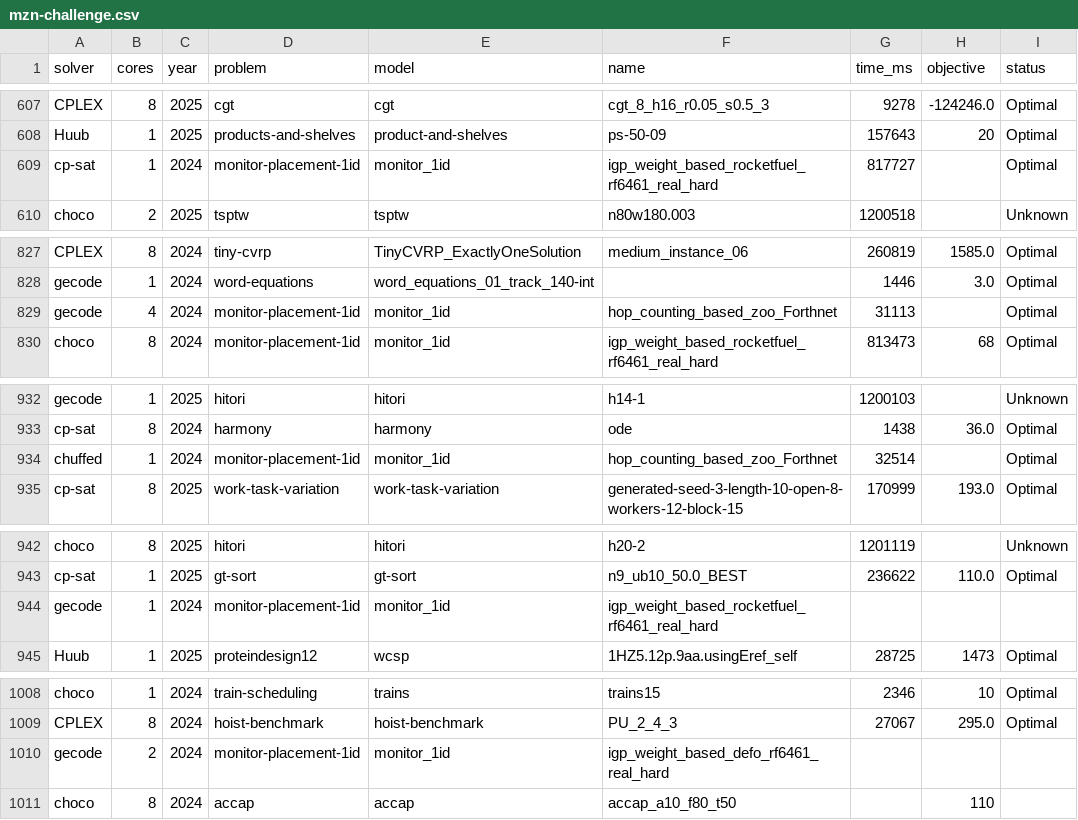
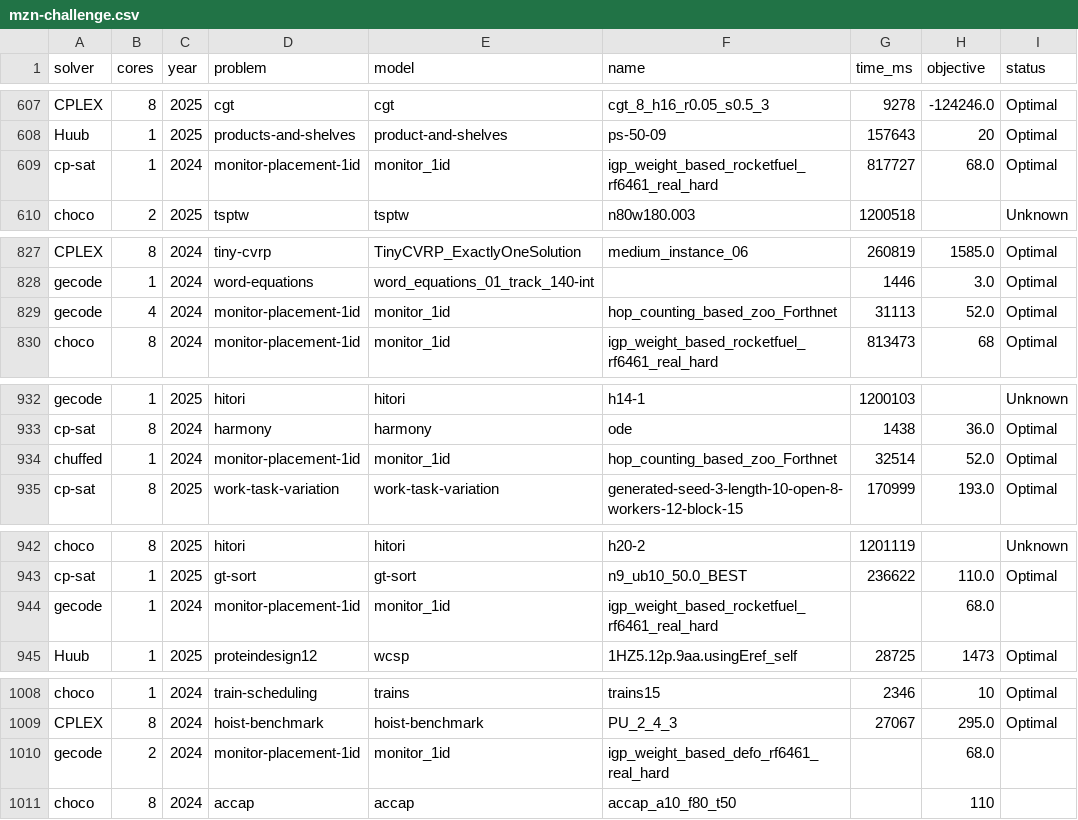
Before and after one commit to Portfolio-Solver-Platform/ai-tools, a CSV file: benchmarks/open-category-benchmarks/allesio/mzn-challenge.csv, drawn as a sheet; only a part is shown, gaps mark what is left out; the diff covers the shown part only.

```diff
--- a/benchmarks/open-category-benchmarks/allesio/mzn-challenge.csv
+++ b/benchmarks/open-category-benchmarks/allesio/mzn-challenge.csv
@@ -608,3 +608,3 @@ CPLEX,8,2025,cgt,cgt,cgt_8_h16_r0.05_s0.5_3,9278,-124246.0,Optimal
 Huub,1,2025,products-and-shelves,product-and-shelves,ps-50-09,157643,20,Optimal
-cp-sat,1,2024,monitor-placement-1id,monitor_1id,igp_weight_based_rocketfuel_rf6461_real_hard,817727,,Optimal
+cp-sat,1,2024,monitor-placement-1id,monitor_1id,igp_weight_based_rocketfuel_rf6461_real_hard,817727,68.0,Optimal
 choco,2,2025,tsptw,tsptw,n80w180.003,1200518,,Unknown
@@ -828,3 +828,3 @@ CPLEX,8,2024,tiny-cvrp,TinyCVRP_ExactlyOneSolution,medium_instance_06,260819,158
 gecode,1,2024,word-equations,word_equations_01_track_140-int,,1446,3.0,Optimal
-gecode,4,2024,monitor-placement-1id,monitor_1id,hop_counting_based_zoo_Forthnet,31113,,Optimal
+gecode,4,2024,monitor-placement-1id,monitor_1id,hop_counting_based_zoo_Forthnet,31113,52.0,Optimal
 choco,8,2024,monitor-placement-1id,monitor_1id,igp_weight_based_rocketfuel_rf6461_real_hard,813473,68,Optimal
@@ -933,3 +933,3 @@ gecode,1,2025,hitori,hitori,h14-1,1200103,,Unknown
 cp-sat,8,2024,harmony,harmony,ode,1438,36.0,Optimal
-chuffed,1,2024,monitor-placement-1id,monitor_1id,hop_counting_based_zoo_Forthnet,32514,,Optimal
+chuffed,1,2024,monitor-placement-1id,monitor_1id,hop_counting_based_zoo_Forthnet,32514,52.0,Optimal
 cp-sat,8,2025,work-task-variation,work-task-variation,generated-seed-3-length-10-open-8-workers-12-block-15,170999,193.0,Optimal
@@ -943,3 +943,3 @@ choco,8,2025,hitori,hitori,h20-2,1201119,,Unknown
 cp-sat,1,2025,gt-sort,gt-sort,n9_ub10_50.0_BEST,236622,110.0,Optimal
-gecode,1,2024,monitor-placement-1id,monitor_1id,igp_weight_based_rocketfuel_rf6461_real_hard,,,
+gecode,1,2024,monitor-placement-1id,monitor_1id,igp_weight_based_rocketfuel_rf6461_real_hard,,68.0,
 Huub,1,2025,proteindesign12,wcsp,1HZ5.12p.9aa.usingEref_self,28725,1473,Optimal
@@ -1009,3 +1009,3 @@ choco,1,2024,train-scheduling,trains,trains15,2346,10,Optimal
 CPLEX,8,2024,hoist-benchmark,hoist-benchmark,PU_2_4_3,27067,295.0,Optimal
-gecode,2,2024,monitor-placement-1id,monitor_1id,igp_weight_based_defo_rf6461_real_hard,,,
+gecode,2,2024,monitor-placement-1id,monitor_1id,igp_weight_based_defo_rf6461_real_hard,,68.0,
 choco,8,2024,accap,accap,accap_a10_f80_t50,,110,
```
Also changed, not shown: 47 edited cells elsewhere in this file, 5 other files.
